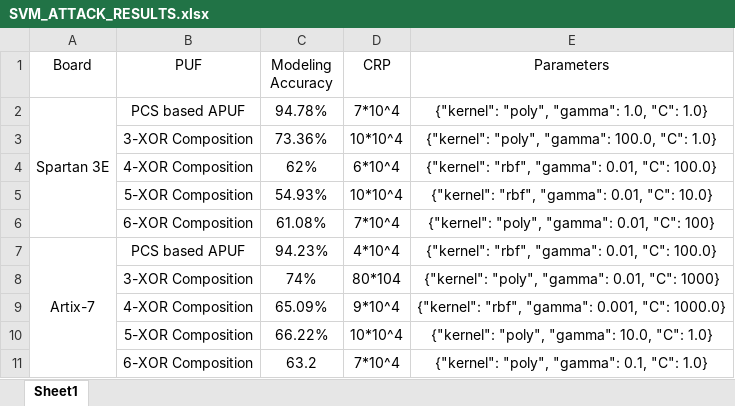
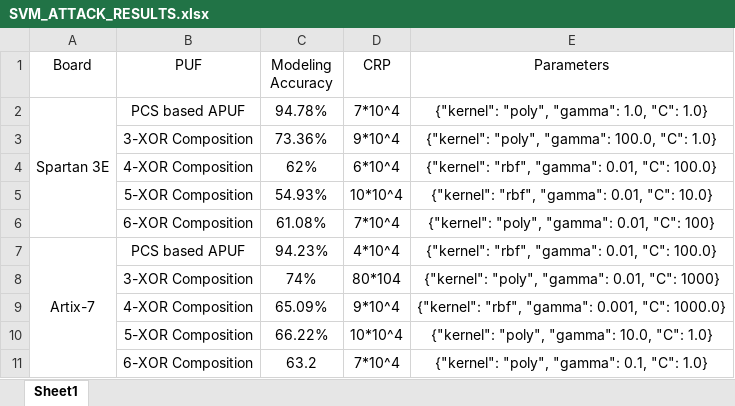
Before and after one commit to mahabub258/Data-Set-and-Modeling-Robustness-of-PCS-based-APUF, an Excel workbook: SVM_ATTACK_RESULTS.xlsx, sheet Sheet1, drawn as a sheet; values as stored, in another font and other column widths than the file's, no borders; the diff names each change by its address in the sheet, - before the commit and + after, or states it on an @@ line.

Commit message:
Add files via upload

```diff
--- a/SVM_ATTACK_RESULTS.xlsx (sheet Sheet1)
+++ b/SVM_ATTACK_RESULTS.xlsx (sheet Sheet1)
-D3 (CRP): 10*10^4
+D3 (CRP): 9*10^4
```
